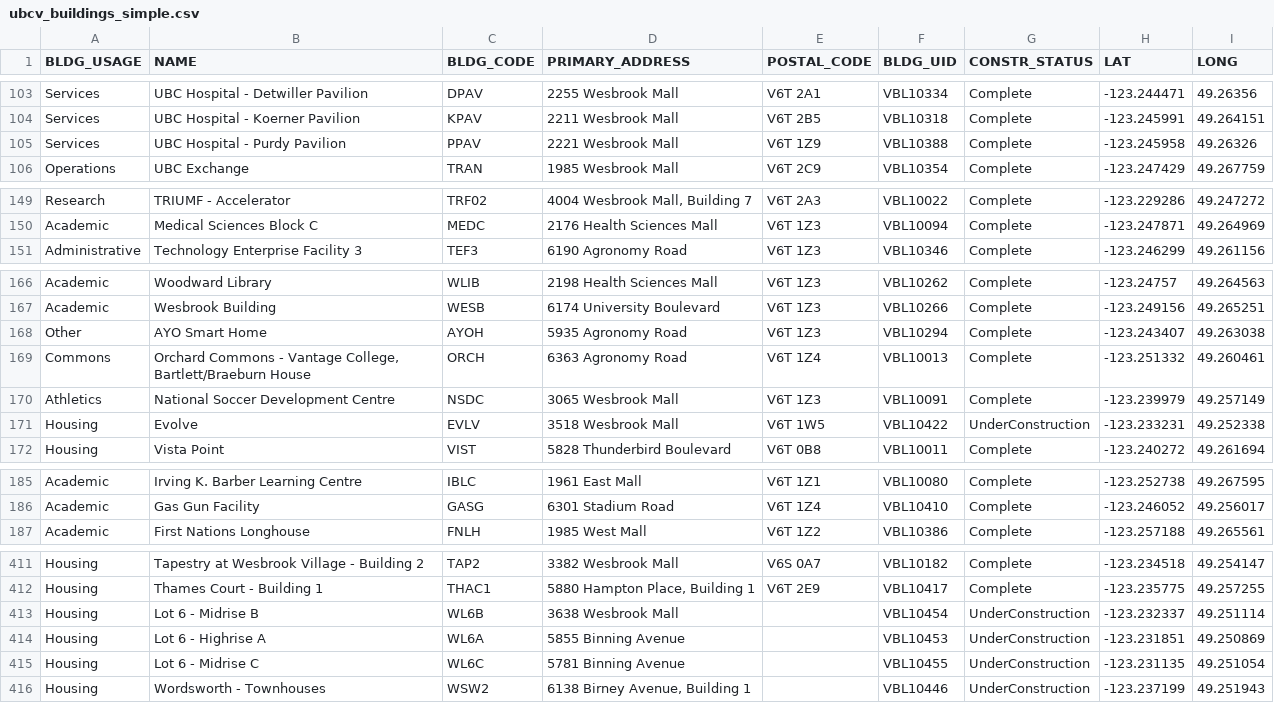
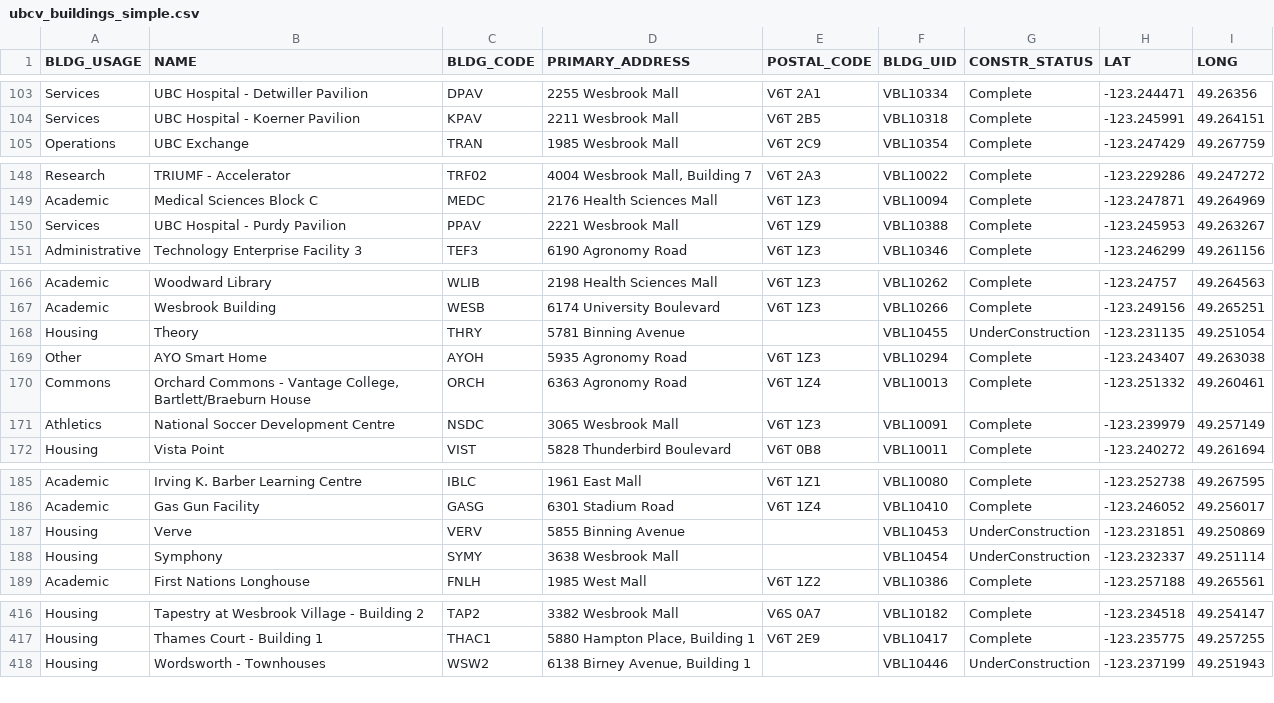
Before and after one commit to UBCGeodata/ubc-geospatial-opendata, a CSV file: ubcv/locations/csv/ubcv_buildings_simple.csv, drawn as a sheet; only a part is shown, gaps mark what is left out; the diff covers the shown part only.

```diff
--- a/ubcv/locations/csv/ubcv_buildings_simple.csv
+++ b/ubcv/locations/csv/ubcv_buildings_simple.csv
@@ -104,3 +104,2 @@ Services,UBC Hospital - Detwiller Pavilion,DPAV,2255 Wesbrook Mall,V6T 2A1,VBL10
 Services,UBC Hospital - Koerner Pavilion,KPAV,2211 Wesbrook Mall,V6T 2B5,VBL10318,Complete,-123.245991,49.264151
-Services,UBC Hospital - Purdy Pavilion,PPAV,2221 Wesbrook Mall,V6T 1Z9,VBL10388,Complete,-123.245958,49.26326
 Operations,UBC Exchange,TRAN,1985 Wesbrook Mall,V6T 2C9,VBL10354,Complete,-123.247429,49.267759
@@ -150,2 +149,3 @@ Research,TRIUMF - Accelerator,TRF02,"4004 Wesbrook Mall, Building 7",V6T 2A3,VBL
 Academic,Medical Sciences Block C,MEDC,2176 Health Sciences Mall,V6T 1Z3,VBL10094,Complete,-123.247871,49.264969
+Services,UBC Hospital - Purdy Pavilion,PPAV,2221 Wesbrook Mall,V6T 1Z9,VBL10388,Complete,-123.245953,49.263267
 Administrative,Technology Enterprise Facility 3,TEF3,6190 Agronomy Road,V6T 1Z3,VBL10346,Complete,-123.246299,49.261156
@@ -167,2 +167,3 @@ Academic,Woodward Library,WLIB,2198 Health Sciences Mall,V6T 1Z3,VBL10262,Comple
 Academic,Wesbrook Building,WESB,6174 University Boulevard,V6T 1Z3,VBL10266,Complete,-123.249156,49.265251
+Housing,Theory,THRY,5781 Binning Avenue,,VBL10455,UnderConstruction,-123.231135,49.251054
 Other,AYO Smart Home,AYOH,5935 Agronomy Road,V6T 1Z3,VBL10294,Complete,-123.243407,49.263038
@@ -170,3 +171,2 @@ Commons,"Orchard Commons - Vantage College, Bartlett/Braeburn House",ORCH,6363 A
 Athletics,National Soccer Development Centre,NSDC,3065 Wesbrook Mall,V6T 1Z3,VBL10091,Complete,-123.239979,49.257149
-Housing,Evolve,EVLV,3518 Wesbrook Mall,V6T 1W5,VBL10422,UnderConstruction,-123.233231,49.252338
 Housing,Vista Point,VIST,5828 Thunderbird Boulevard,V6T 0B8,VBL10011,Complete,-123.240272,49.261694
@@ -186,2 +186,4 @@ Academic,Irving K. Barber Learning Centre,IBLC,1961 East Mall,V6T 1Z1,VBL10080,C
 Academic,Gas Gun Facility,GASG,6301 Stadium Road,V6T 1Z4,VBL10410,Complete,-123.246052,49.256017
+Housing,Verve,VERV,5855 Binning Avenue,,VBL10453,UnderConstruction,-123.231851,49.250869
+Housing,Symphony,SYMY,3638 Wesbrook Mall,,VBL10454,UnderConstruction,-123.232337,49.251114
 Academic,First Nations Longhouse,FNLH,1985 West Mall,V6T 1Z2,VBL10386,Complete,-123.257188,49.265561
@@ -412,5 +417,2 @@ Housing,Tapestry at Wesbrook Village - Building 2,TAP2,3382 Wesbrook Mall,V6S 0A
 Housing,Thames Court - Building 1,THAC1,"5880 Hampton Place, Building 1",V6T 2E9,VBL10417,Complete,-123.235775,49.257255
-Housing,Lot 6 - Midrise B,WL6B,3638 Wesbrook Mall,,VBL10454,UnderConstruction,-123.232337,49.251114
-Housing,Lot 6 - Highrise A,WL6A,5855 Binning Avenue,,VBL10453,UnderConstruction,-123.231851,49.250869
-Housing,Lot 6 - Midrise C,WL6C,5781 Binning Avenue,,VBL10455,UnderConstruction,-123.231135,49.251054
 Housing,Wordsworth - Townhouses,WSW2,"6138 Birney Avenue, Building 1",,VBL10446,UnderConstruction,-123.237199,49.251943
```
Also changed, not shown: 3 added rows, 2 removed rows, 1 moved row and 2 edited cells elsewhere in this file, ubco/locations/csv/ubco_buildings_full.csv, ubcv/locations/csv/ubcv_address.csv, 13 other files.
